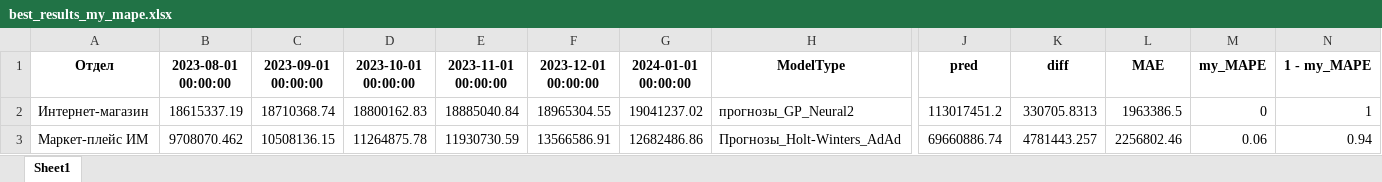
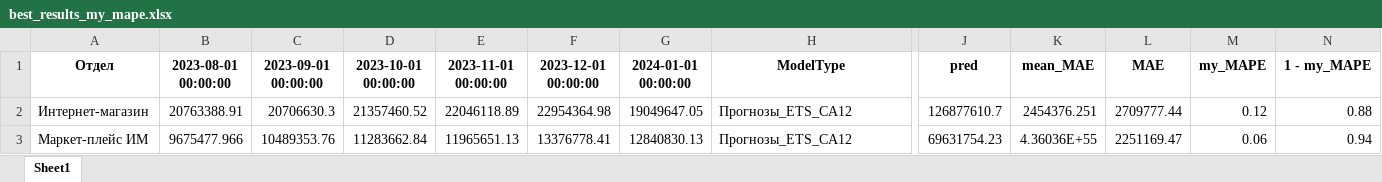
Before and after one commit to OrGaragetools/------------, an Excel workbook: data/best_results_my_mape.xlsx, sheet Sheet1, drawn as a sheet; only a part is shown, gaps mark what is left out; values as stored, in another font and other column widths than the file's, no borders; the diff covers the shown part only; the diff names each change by its address in the sheet, - before the commit and + after, or states it on an @@ line.

```diff
--- a/data/best_results_my_mape.xlsx (sheet Sheet1)
+++ b/data/best_results_my_mape.xlsx (sheet Sheet1)
-K1: diff
+K1: mean_MAE
-B2 (2023-08-01 00:00:00): 18615337.19
+B2 (2023-08-01 00:00:00): 20763388.91
-C2 (2023-09-01 00:00:00): 18710368.74
+C2 (2023-09-01 00:00:00): 20706630.3
-D2 (2023-10-01 00:00:00): 18800162.83
+D2 (2023-10-01 00:00:00): 21357460.52
-E2 (2023-11-01 00:00:00): 18885040.84
+E2 (2023-11-01 00:00:00): 22046118.89
-F2 (2023-12-01 00:00:00): 18965304.55
+F2 (2023-12-01 00:00:00): 22954364.98
-G2 (2024-01-01 00:00:00): 19041237.02
+G2 (2024-01-01 00:00:00): 19049647.05
-H2 (ModelType): прогнозы_GP_Neural2
+H2 (ModelType): Прогнозы_ETS_CA12
-J2 (pred): 113017451.2
+J2 (pred): 126877610.7
-K2 (mean_MAE): 330705.8313
+K2 (mean_MAE): 2454376.251
-L2 (MAE): 1963386.5
+L2 (MAE): 2709777.44
-M2 (my_MAPE): 0
+M2 (my_MAPE): 0.12
-N2 (1 - my_MAPE): 1
+N2 (1 - my_MAPE): 0.88
-B3 (2023-08-01 00:00:00): 9708070.462
+B3 (2023-08-01 00:00:00): 9675477.966
-C3 (2023-09-01 00:00:00): 10508136.15
+C3 (2023-09-01 00:00:00): 10489353.76
-D3 (2023-10-01 00:00:00): 11264875.78
+D3 (2023-10-01 00:00:00): 11283662.84
-E3 (2023-11-01 00:00:00): 11930730.59
+E3 (2023-11-01 00:00:00): 11965651.13
-F3 (2023-12-01 00:00:00): 13566586.91
+F3 (2023-12-01 00:00:00): 13376778.41
-G3 (2024-01-01 00:00:00): 12682486.86
+G3 (2024-01-01 00:00:00): 12840830.13
-H3 (ModelType): Прогнозы_Holt-Winters_AdAd
+H3 (ModelType): Прогнозы_ETS_CA12
-J3 (pred): 69660886.74
+J3 (pred): 69631754.23
-K3 (mean_MAE): 4781443.257
+K3 (mean_MAE): 4.36036E+55
-L3 (MAE): 2256802.46
+L3 (MAE): 2251169.47
```
Also changed, not shown: 593 edited cells elsewhere in this sheet, 2 other files.
